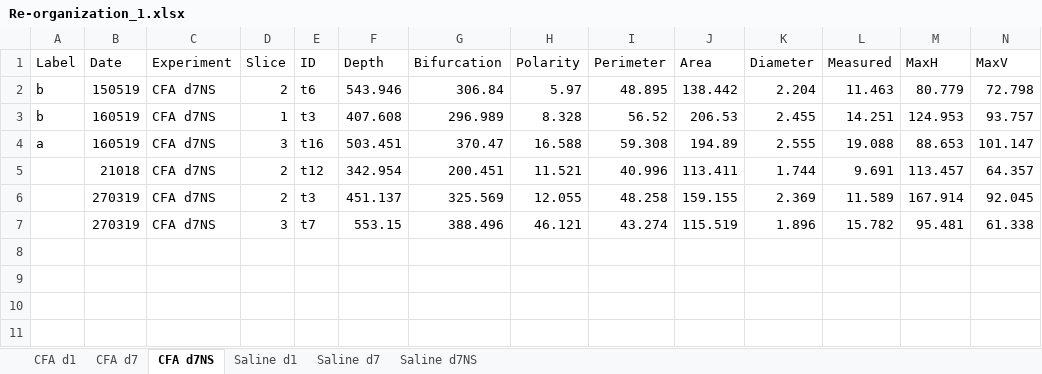
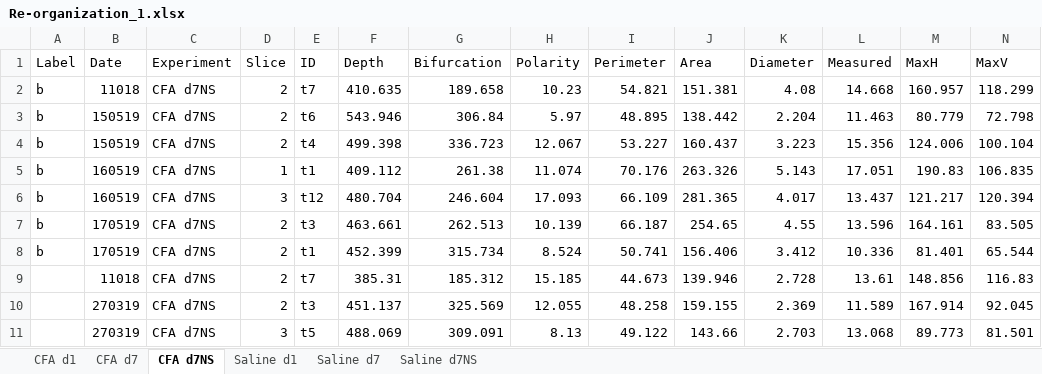
Before and after one commit to marioaacuna/gini, an Excel workbook: Data/out/Re-organization_1.xlsx, sheet CFA d7NS, drawn as a sheet; only a part is shown; values as stored, in another font and other column widths than the file's, no borders; removed rows and columns are numbered as before the commit, all else as after; rows hold the shown columns only; the diff names each change by its address in the sheet, - before the commit and + after, or states it on an @@ line.

```diff
--- a/Data/out/Re-organization_1.xlsx (sheet CFA d7NS)
+++ b/Data/out/Re-organization_1.xlsx (sheet CFA d7NS)
+row 2: b | 11018 | CFA d7NS | 2 | t7 | 410.635 | 189.658 | 10.23 | 54.821 | 151.381 | 4.08 | 14.668 | 160.957 | 118.299
-row 3: b | 160519 | CFA d7NS | 1 | t3 | 407.608 | 296.989 | 8.328 | 56.52 | 206.53 | 2.455 | 14.251 | 124.953 | 93.757
-row 4: a | 160519 | CFA d7NS | 3 | t16 | 503.451 | 370.47 | 16.588 | 59.308 | 194.89 | 2.555 | 19.088 | 88.653 | 101.147
-row 5:  | 21018 | CFA d7NS | 2 | t12 | 342.954 | 200.451 | 11.521 | 40.996 | 113.411 | 1.744 | 9.691 | 113.457 | 64.357
+row 4: b | 150519 | CFA d7NS | 2 | t4 | 499.398 | 336.723 | 12.067 | 53.227 | 160.437 | 3.223 | 15.356 | 124.006 | 100.104
+row 5: b | 160519 | CFA d7NS | 1 | t1 | 409.112 | 261.38 | 11.074 | 70.176 | 263.326 | 5.143 | 17.051 | 190.83 | 106.835
+row 6: b | 160519 | CFA d7NS | 3 | t12 | 480.704 | 246.604 | 17.093 | 66.109 | 281.365 | 4.017 | 13.437 | 121.217 | 120.394
+row 7: b | 170519 | CFA d7NS | 2 | t3 | 463.661 | 262.513 | 10.139 | 66.187 | 254.65 | 4.55 | 13.596 | 164.161 | 83.505
+row 8: b | 170519 | CFA d7NS | 2 | t1 | 452.399 | 315.734 | 8.524 | 50.741 | 156.406 | 3.412 | 10.336 | 81.401 | 65.544
+row 9:  | 11018 | CFA d7NS | 2 | t7 | 385.31 | 185.312 | 15.185 | 44.673 | 139.946 | 2.728 | 13.61 | 148.856 | 116.83
-row 7:  | 270319 | CFA d7NS | 3 | t7 | 553.15 | 388.496 | 46.121 | 43.274 | 115.519 | 1.896 | 15.782 | 95.481 | 61.338
+row 11:  | 270319 | CFA d7NS | 3 | t5 | 488.069 | 309.091 | 8.13 | 49.122 | 143.66 | 2.703 | 13.068 | 89.773 | 81.501
```
Also changed, not shown: sheet Saline d1, sheet Saline d7, sheet CFA d1, sheet Saline d7NS, sheet CFA d7, Data/out/Re-organization_0.xlsx, 4 other files.
